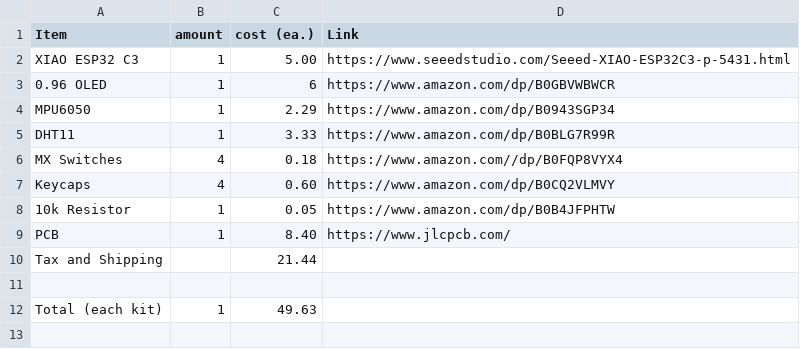
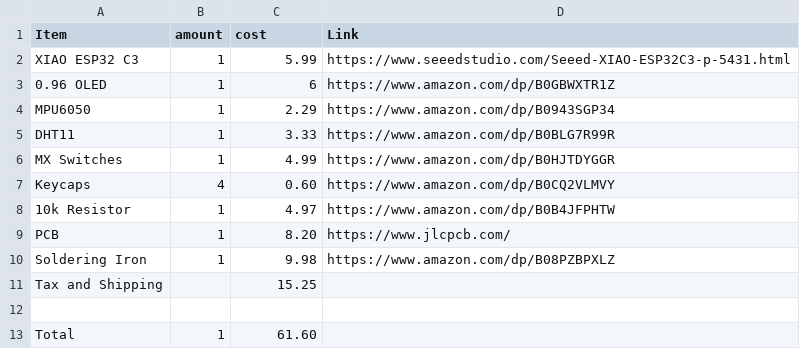
Before and after one commit to shankarnoone-stack/Starbie-Hackclub, a CSV file: BOM.csv, drawn as a sheet.

Commit message:
Revise BOM with updated costs and new components
Updated item costs and added new items to BOM.

```diff
--- a/BOM.csv
+++ b/BOM.csv
@@ -1,12 +1,13 @@
-Item, amount, cost (ea.), Link
-XIAO ESP32 C3, 1, 5.00, https://www.seeedstudio.com/Seeed-XIAO-ESP32C3-p-5431.html
-0.96 OLED, 1, 6, https://www.amazon.com/dp/B0GBVWBWCR
+Item, amount, cost, Link
+XIAO ESP32 C3, 1, 5.99, https://www.seeedstudio.com/Seeed-XIAO-ESP32C3-p-5431.html
+0.96 OLED, 1, 6, https://www.amazon.com/dp/B0GBWXTR1Z
 MPU6050, 1, 2.29, https://www.amazon.com/dp/B0943SGP34
 DHT11, 1, 3.33, https://www.amazon.com/dp/B0BLG7R99R
-MX Switches, 4, 0.18, https://www.amazon.com//dp/B0FQP8VYX4
+MX Switches, 1, 4.99, https://www.amazon.com/dp/B0HJTDYGGR
 Keycaps, 4, 0.60, https://www.amazon.com/dp/B0CQ2VLMVY
-10k Resistor, 1, 0.05, https://www.amazon.com/dp/B0B4JFPHTW
-PCB, 1, 8.40, https://www.jlcpcb.com/
-Tax and Shipping, ,21.44,
+10k Resistor, 1, 4.97, https://www.amazon.com/dp/B0B4JFPHTW
+PCB, 1, 8.20, https://www.jlcpcb.com/
+Soldering Iron, 1, 9.98, https://www.amazon.com/dp/B08PZBPXLZ
+Tax and Shipping, ,15.25,
 ,,,
-Total (each kit), 1, 49.63,
+Total, 1, 61.60,
```
